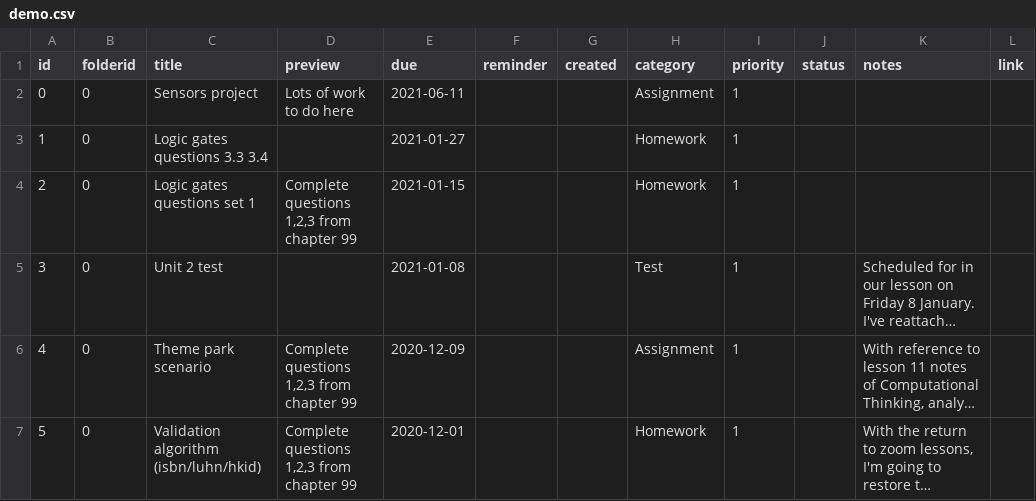
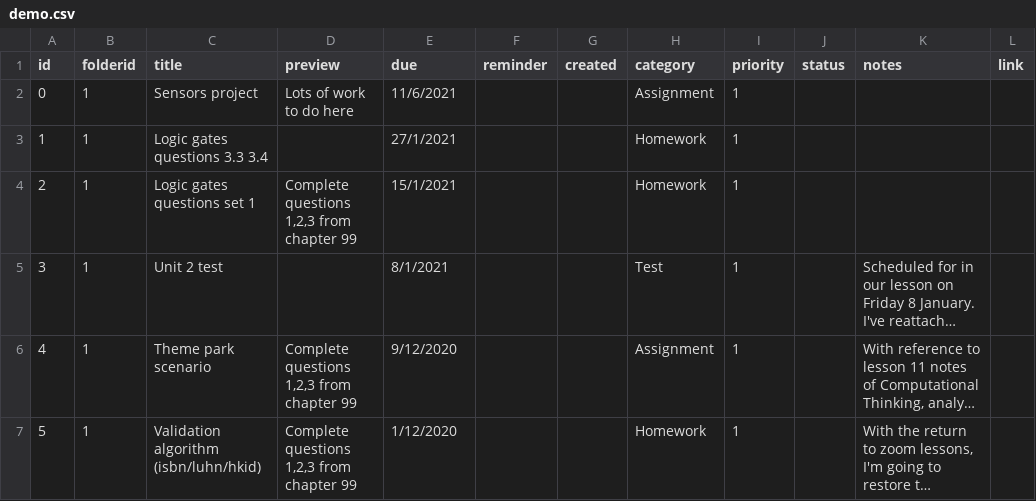
Before and after one commit to paulbaumgarten/flask-tasker-demo-project, a CSV file: demo.csv, drawn as a sheet; long unchanged cells end in …; the diff names each change by its address in the sheet, - before the commit and + after, or states it on an @@ line.

```diff
--- a/demo.csv
+++ b/demo.csv
-B2:B7 (folderid): 0
+B2:B7 (folderid): 1
-E2 (due): 2021-06-11
+E2 (due): 11/6/2021
-E3 (due): 2021-01-27
+E3 (due): 27/1/2021
-E4 (due): 2021-01-15
+E4 (due): 15/1/2021
-E5 (due): 2021-01-08
+E5 (due): 8/1/2021
-E6 (due): 2020-12-09
+E6 (due): 9/12/2020
-E7 (due): 2020-12-01
+E7 (due): 1/12/2020
```
Also changed, not shown: 22 other files.
